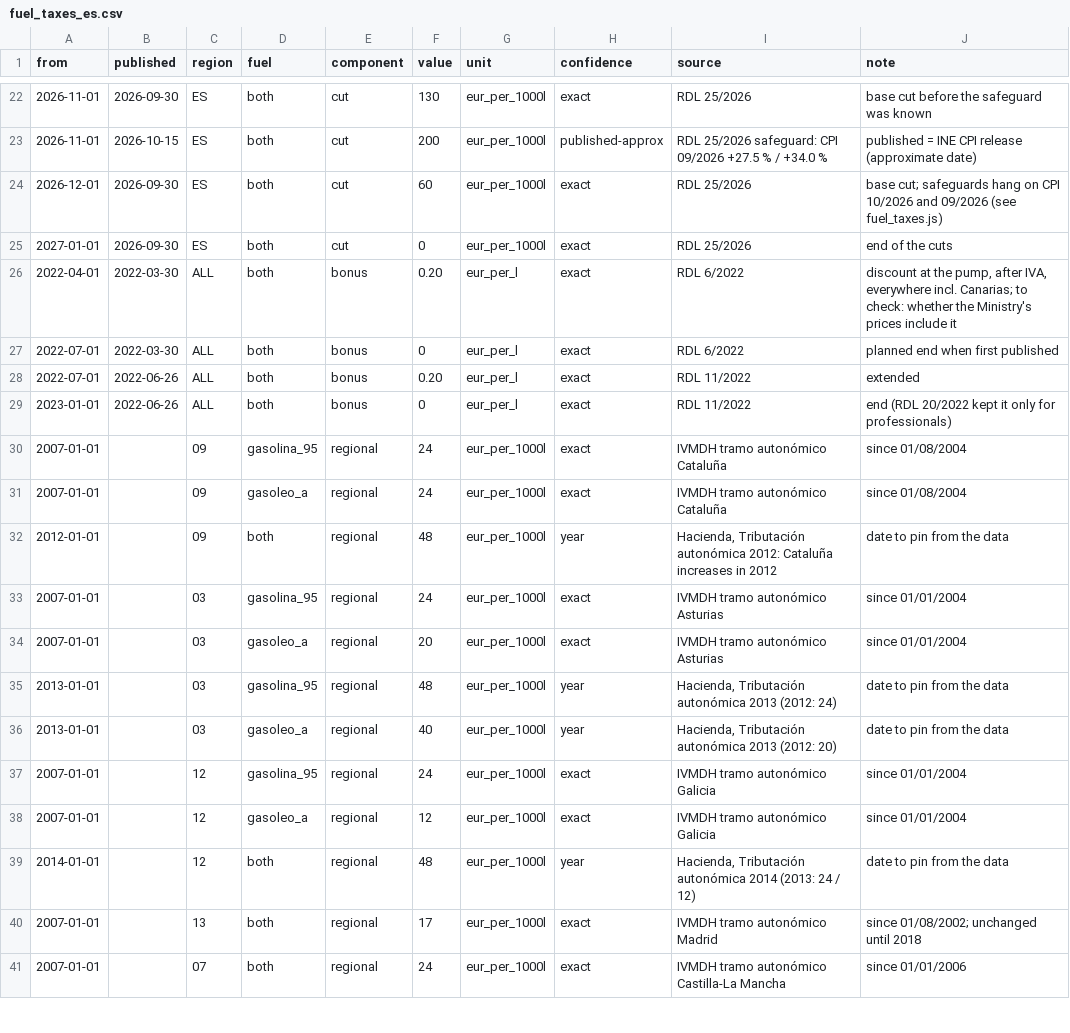
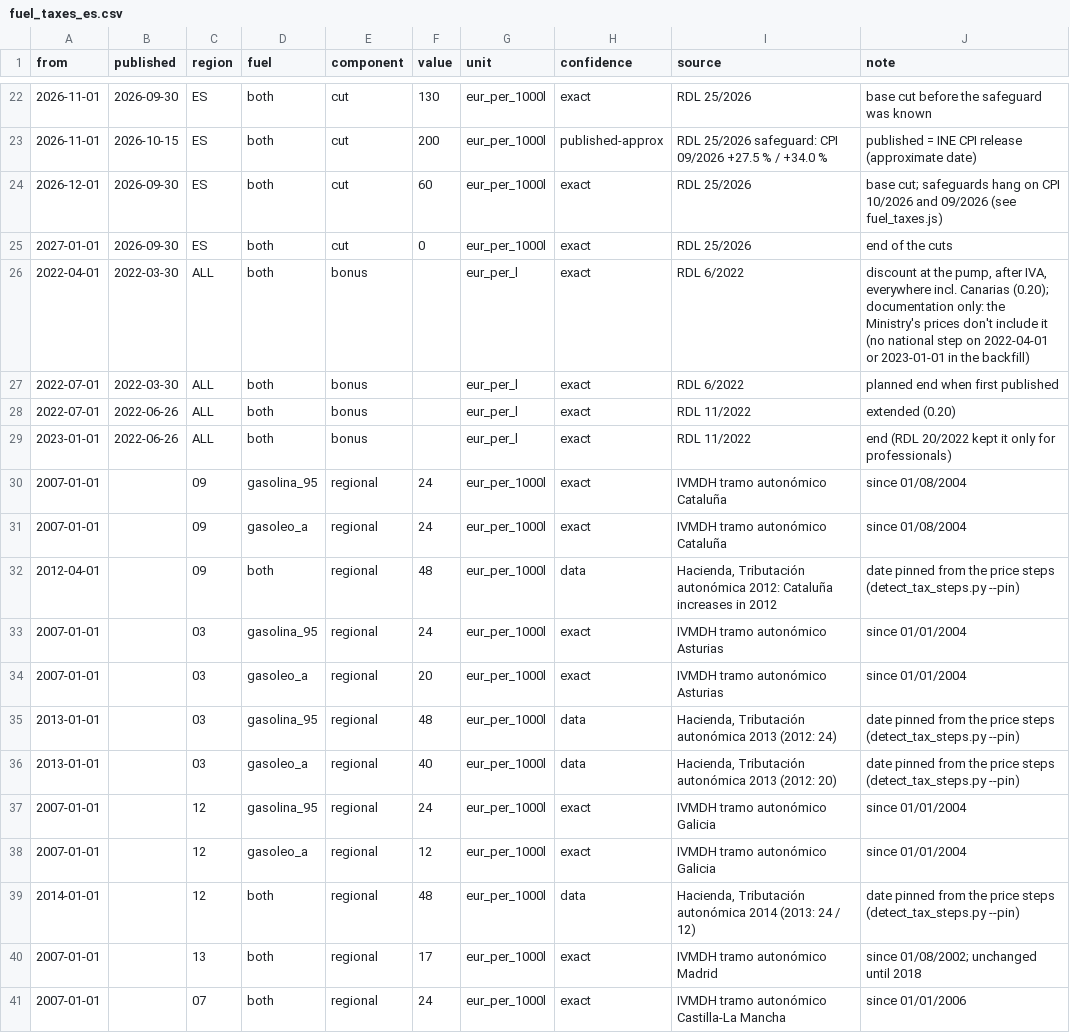
Before and after one commit to ThePerkinrex/precios-carburantes, a CSV file: tools/backtest/data/fuel_taxes_es.csv, drawn as a sheet; only a part is shown, gaps mark what is left out; the diff covers the shown part only.

```diff
--- a/tools/backtest/data/fuel_taxes_es.csv
+++ b/tools/backtest/data/fuel_taxes_es.csv
@@ -25,16 +25,16 @@ from,published,region,fuel,component,value,unit,confidence,source,note
 2027-01-01,2026-09-30,ES,both,cut,0,eur_per_1000l,exact,RDL 25/2026,end of the cuts
-2022-04-01,2022-03-30,ALL,both,bonus,0.20,eur_per_l,exact,RDL 6/2022,"discount at the pump, after IVA, everywhere incl. Canarias; to check: whether the Ministry's prices include it"
-2022-07-01,2022-03-30,ALL,both,bonus,0,eur_per_l,exact,RDL 6/2022,planned end when first published
-2022-07-01,2022-06-26,ALL,both,bonus,0.20,eur_per_l,exact,RDL 11/2022,extended
-2023-01-01,2022-06-26,ALL,both,bonus,0,eur_per_l,exact,RDL 11/2022,"end (RDL 20/2022 kept it only for professionals)"
+2022-04-01,2022-03-30,ALL,both,bonus,,eur_per_l,exact,RDL 6/2022,"discount at the pump, after IVA, everywhere incl. Canarias (0.20); documentation only: the Ministry's prices don't include it (no national step on 2022-04-01 or 2023-01-01 in the backfill)"
+2022-07-01,2022-03-30,ALL,both,bonus,,eur_per_l,exact,RDL 6/2022,planned end when first published
+2022-07-01,2022-06-26,ALL,both,bonus,,eur_per_l,exact,RDL 11/2022,extended (0.20)
+2023-01-01,2022-06-26,ALL,both,bonus,,eur_per_l,exact,RDL 11/2022,"end (RDL 20/2022 kept it only for professionals)"
 2007-01-01,,09,gasolina_95,regional,24,eur_per_1000l,exact,IVMDH tramo autonómico Cataluña,since 01/08/2004
 2007-01-01,,09,gasoleo_a,regional,24,eur_per_1000l,exact,IVMDH tramo autonómico Cataluña,since 01/08/2004
-2012-01-01,,09,both,regional,48,eur_per_1000l,year,"Hacienda, Tributación autonómica 2012: Cataluña increases in 2012",date to pin from the data
+2012-04-01,,09,both,regional,48,eur_per_1000l,data,"Hacienda, Tributación autonómica 2012: Cataluña increases in 2012","date pinned from the price steps (detect_tax_steps.py --pin)"
 2007-01-01,,03,gasolina_95,regional,24,eur_per_1000l,exact,IVMDH tramo autonómico Asturias,since 01/01/2004
 2007-01-01,,03,gasoleo_a,regional,20,eur_per_1000l,exact,IVMDH tramo autonómico Asturias,since 01/01/2004
-2013-01-01,,03,gasolina_95,regional,48,eur_per_1000l,year,"Hacienda, Tributación autonómica 2013 (2012: 24)",date to pin from the data
-2013-01-01,,03,gasoleo_a,regional,40,eur_per_1000l,year,"Hacienda, Tributación autonómica 2013 (2012: 20)",date to pin from the data
+2013-01-01,,03,gasolina_95,regional,48,eur_per_1000l,data,"Hacienda, Tributación autonómica 2013 (2012: 24)","date pinned from the price steps (detect_tax_steps.py --pin)"
+2013-01-01,,03,gasoleo_a,regional,40,eur_per_1000l,data,"Hacienda, Tributación autonómica 2013 (2012: 20)","date pinned from the price steps (detect_tax_steps.py --pin)"
 2007-01-01,,12,gasolina_95,regional,24,eur_per_1000l,exact,IVMDH tramo autonómico Galicia,since 01/01/2004
 2007-01-01,,12,gasoleo_a,regional,12,eur_per_1000l,exact,IVMDH tramo autonómico Galicia,since 01/01/2004
-2014-01-01,,12,both,regional,48,eur_per_1000l,year,"Hacienda, Tributación autonómica 2014 (2013: 24 / 12)",date to pin from the data
+2014-01-01,,12,both,regional,48,eur_per_1000l,data,"Hacienda, Tributación autonómica 2014 (2013: 24 / 12)","date pinned from the price steps (detect_tax_steps.py --pin)"
 2007-01-01,,13,both,regional,17,eur_per_1000l,exact,IVMDH tramo autonómico Madrid,since 01/08/2002; unchanged until 2018
```
Also changed, not shown: 5 added rows and 33 edited cells elsewhere in this file, 2 other files.
